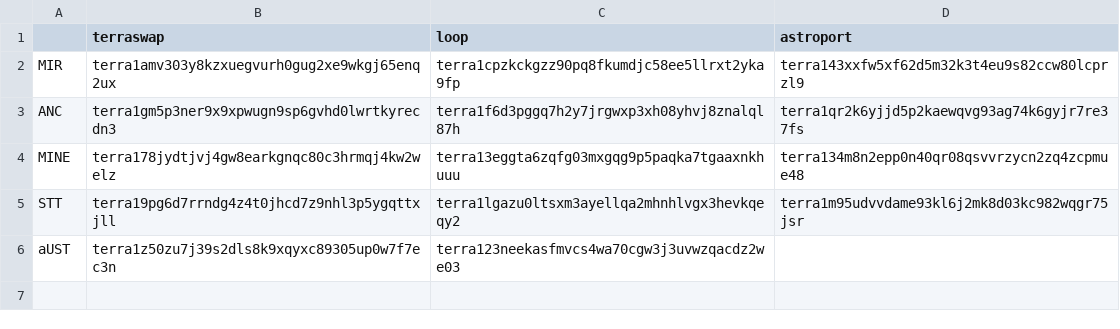
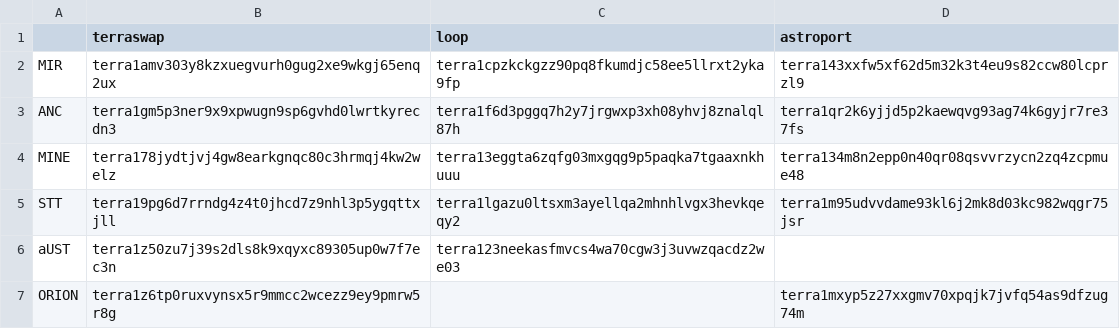
Before and after one commit to alexandredelaitre/terra, a CSV file: contracts.csv, drawn as a sheet.

Commit message:
added orion support

```diff
--- a/contracts.csv
+++ b/contracts.csv
@@ -6 +6,2 @@ STT	terra19pg6d7rrndg4z4t0jhcd7z9nhl3p5ygqttxjll	terra1lgazu0ltsxm3ayellqa2mhnhl
 aUST	terra1z50zu7j39s2dls8k9xqyxc89305up0w7f7ec3n	terra123neekasfmvcs4wa70cgw3j3uvwzqacdz2we03	
+ORION	terra1z6tp0ruxvynsx5r9mmcc2wcezz9ey9pmrw5r8g		terra1mxyp5z27xxgmv70xpqjk7jvfq54as9dfzug74m
```
Also changed, not shown: 1 other file.
